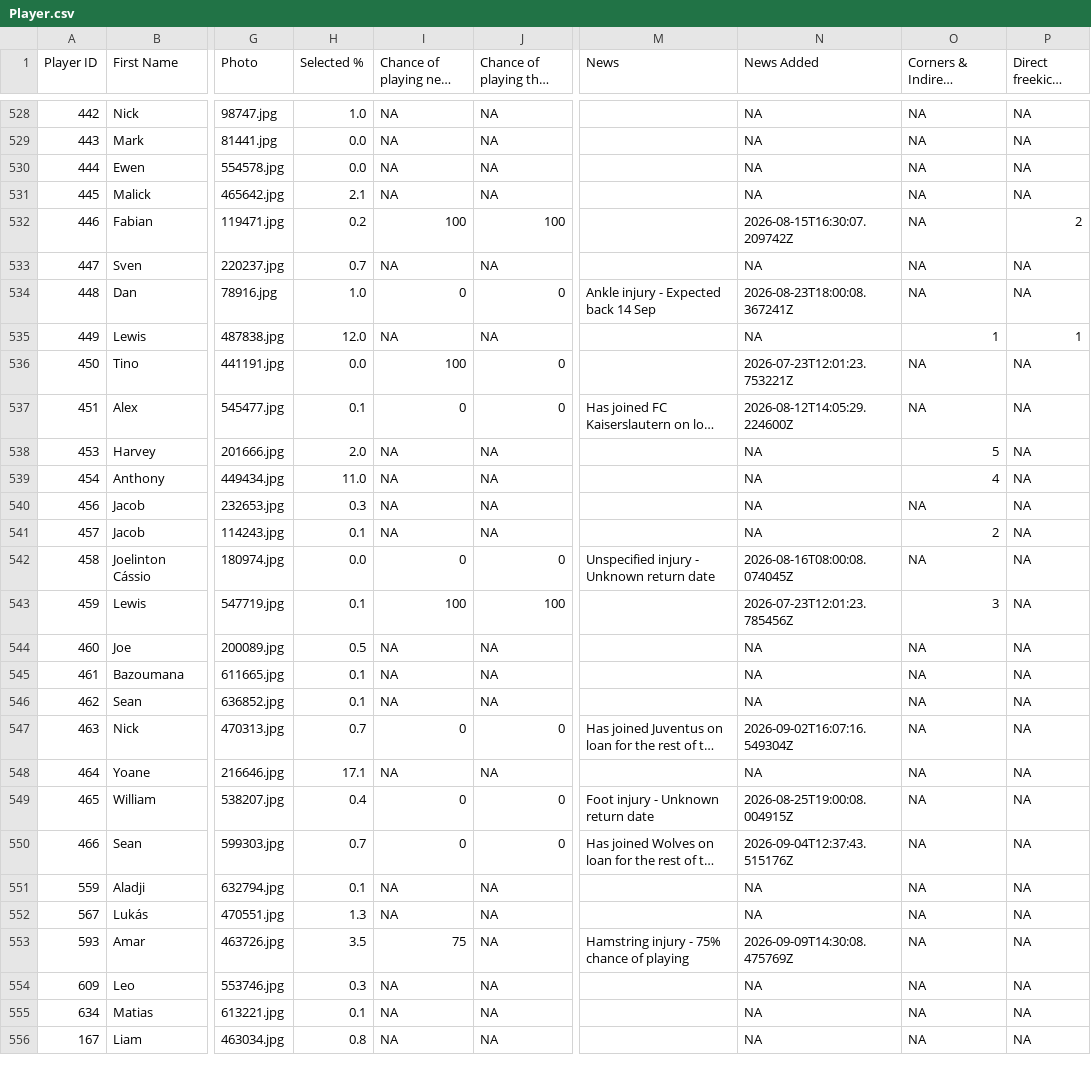
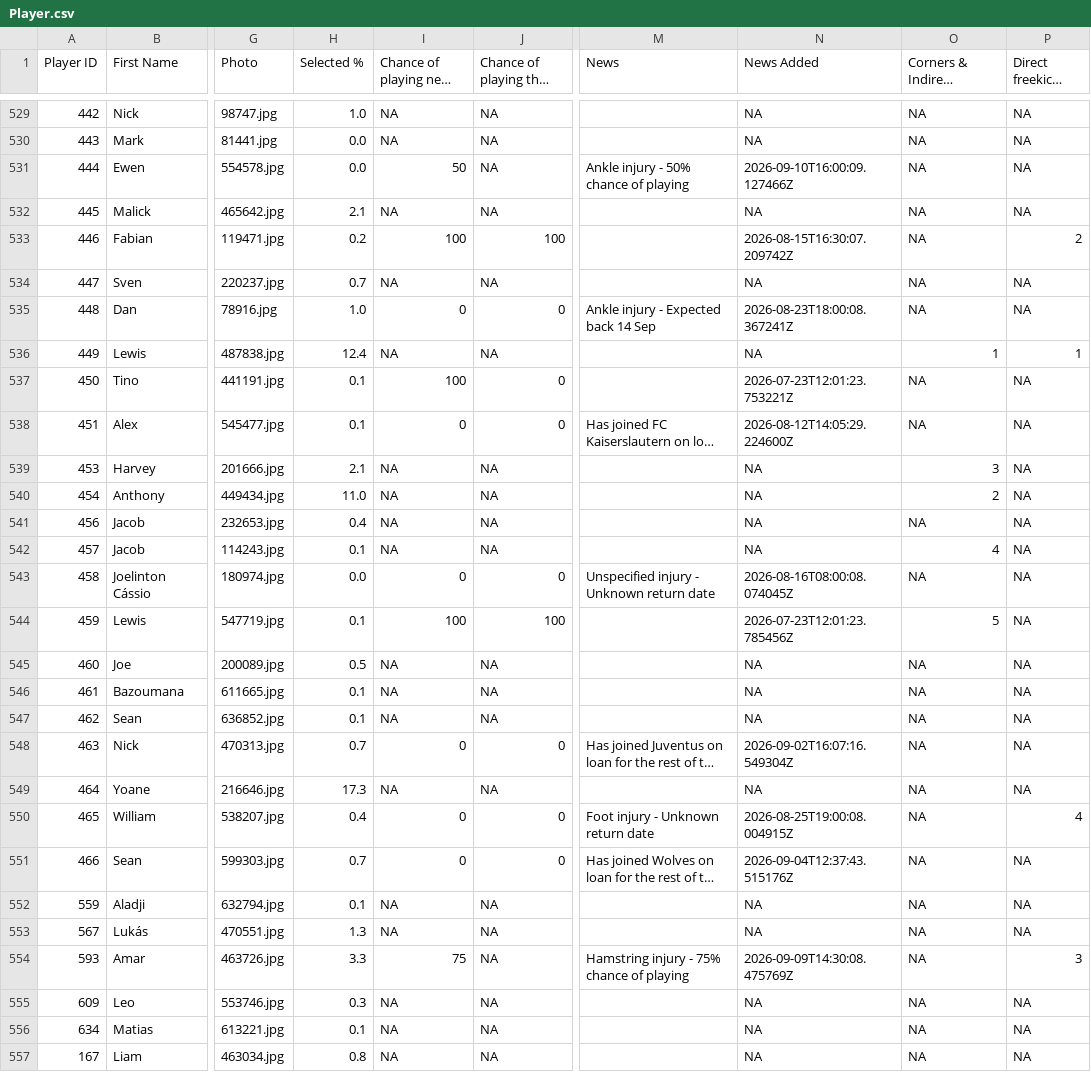
Before and after one commit to ARW4/FPL_Project, a CSV file: Player.csv, drawn as a sheet; only a part is shown, gaps mark what is left out; long unchanged cells end in …; addresses are those after the commit; the diff covers the shown part only; the diff names each change by its address in the sheet, - before the commit and + after, or states it on an @@ line.

```diff
--- a/Player.csv
+++ b/Player.csv
-I531 (Chance of playing next round): NA
+I531 (Chance of playing next round): 50
-M531 (News): (empty)
+M531 (News): Ankle injury - 50% chance of playing
-N531 (News Added): NA
+N531 (News Added): 2026-09-10T16:00:09.127466Z
-H536 (Selected %): 12.0
+H536 (Selected %): 12.4
-H537 (Selected %): 0.0
+H537 (Selected %): 0.1
-H539 (Selected %): 2.0
+H539 (Selected %): 2.1
-O539: 5
+O539: 3
-O540: 4
+O540: 2
-H541 (Selected %): 0.3
+H541 (Selected %): 0.4
-O542: 2
+O542: 4
-O544: 3
+O544: 5
-H549 (Selected %): 17.1
+H549 (Selected %): 17.3
-P550 (Direct freekicks order): NA
+P550 (Direct freekicks order): 4
-H554 (Selected %): 3.5
+H554 (Selected %): 3.3
-P554 (Direct freekicks order): NA
+P554 (Direct freekicks order): 3
```
Also changed, not shown: 1 added row and 165 edited cells elsewhere in this file, Fixtures.csv.
